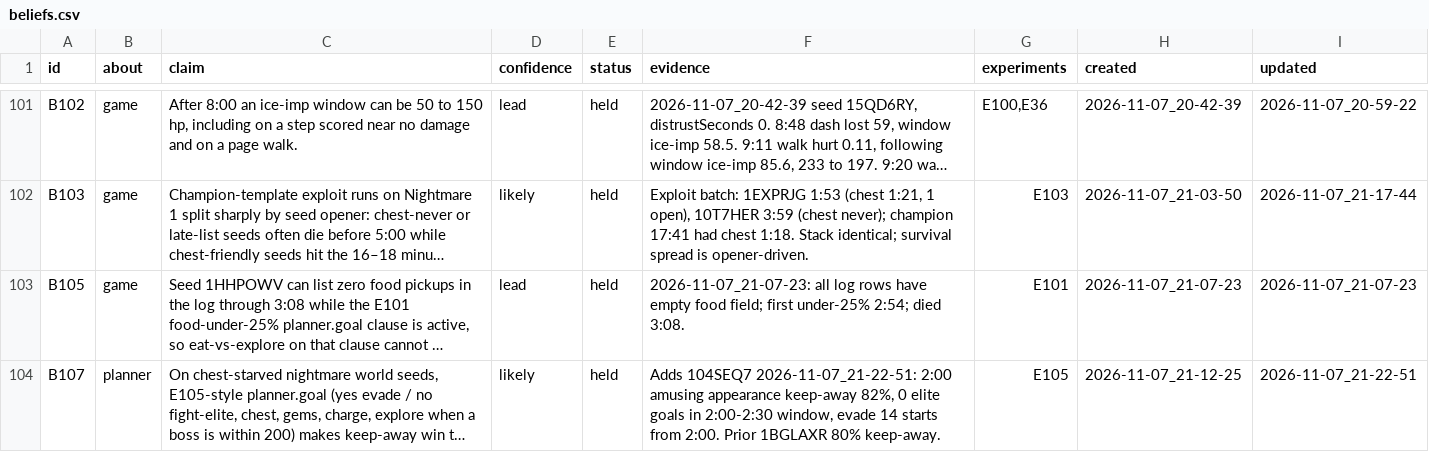
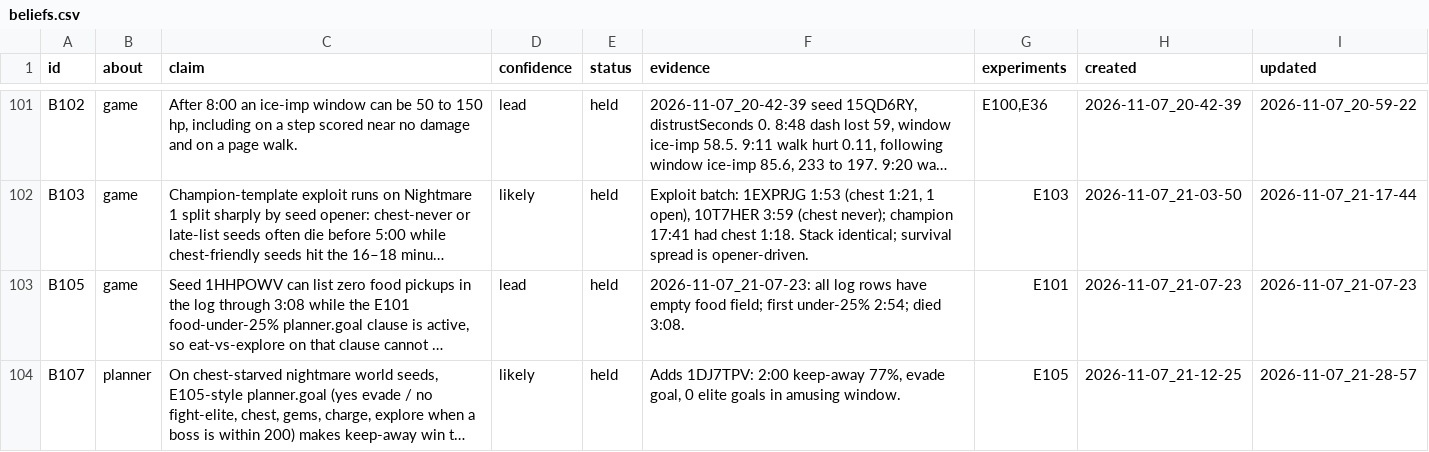
Before and after one commit to smirea/tibobit, a CSV file: gameplay/beliefs.csv, drawn as a sheet; only a part is shown, gaps mark what is left out; long unchanged cells end in …; the diff covers the shown part only; the diff names each change by its address in the sheet, - before the commit and + after, or states it on an @@ line.

```diff
--- a/gameplay/beliefs.csv
+++ b/gameplay/beliefs.csv
-F104 (evidence): Adds 104SEQ7 2026-11-07_21-22-51: 2:00 amusing appearance keep-away 82%, 0 elite goals in 2:00-2:30 window, evade 14 starts from 2:00. Prior 1BGLAXR 80% keep-away.
+F104 (evidence): Adds 1DJ7TPV: 2:00 keep-away 77%, evade goal, 0 elite goals in amusing window.
-I104 (updated): 2026-11-07_21-22-51
+I104 (updated): 2026-11-07_21-28-57
```
Also changed, not shown: 2 added rows and 7 edited cells elsewhere in this file, gameplay/experiments.csv, 2 other files.
